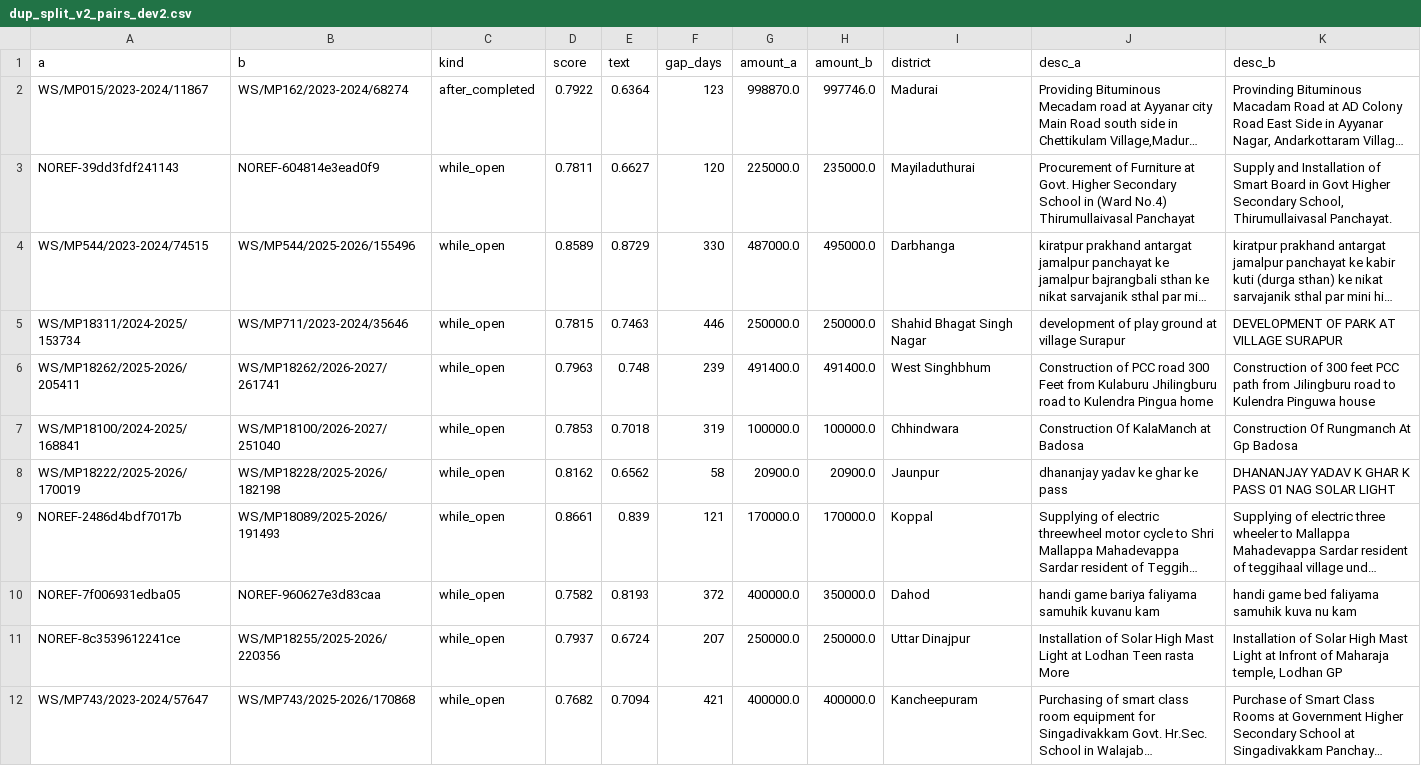
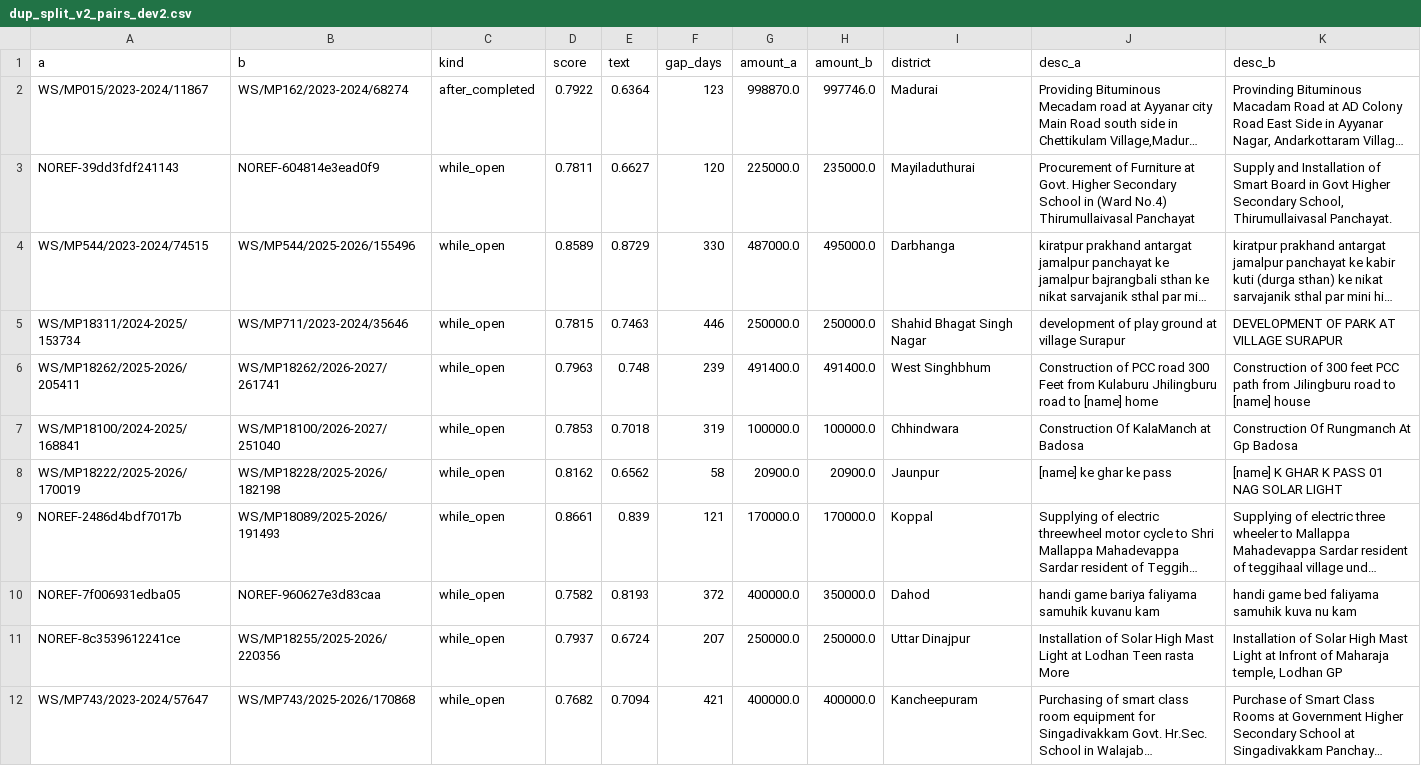
Before and after one commit to AdityaMore776/NidhiNetra, a CSV file: data/trial/results/dup_split_v2_pairs_dev2.csv, drawn as a sheet; only a part is shown; long unchanged cells end in …; the diff covers the shown part only; the diff names each change by its address in the sheet, - before the commit and + after, or states it on an @@ line.

```diff
--- a/data/trial/results/dup_split_v2_pairs_dev2.csv
+++ b/data/trial/results/dup_split_v2_pairs_dev2.csv
-J6 (desc_a): …road to Kulendra Pingua home
+J6 (desc_a): …road to [name] home
-K6 (desc_b): …road to Kulendra Pinguwa house
+K6 (desc_b): …road to [name] house
-J8 (desc_a): dhananjay yadav ke ghar ke pass
+J8 (desc_a): [name] ke ghar ke pass
-K8 (desc_b): DHANANJAY YADAV K GHAR K PASS 01 NAG SOLAR LIGHT
+K8 (desc_b): [name] K GHAR K PASS 01 NAG SOLAR LIGHT
```
Also changed, not shown: 8 edited cells elsewhere in this file, data/trial/results/cost_v2_flag_sample_dev2.csv, data/trial/results/cost_v2_flag_sample_linear.csv, 45 other files.
